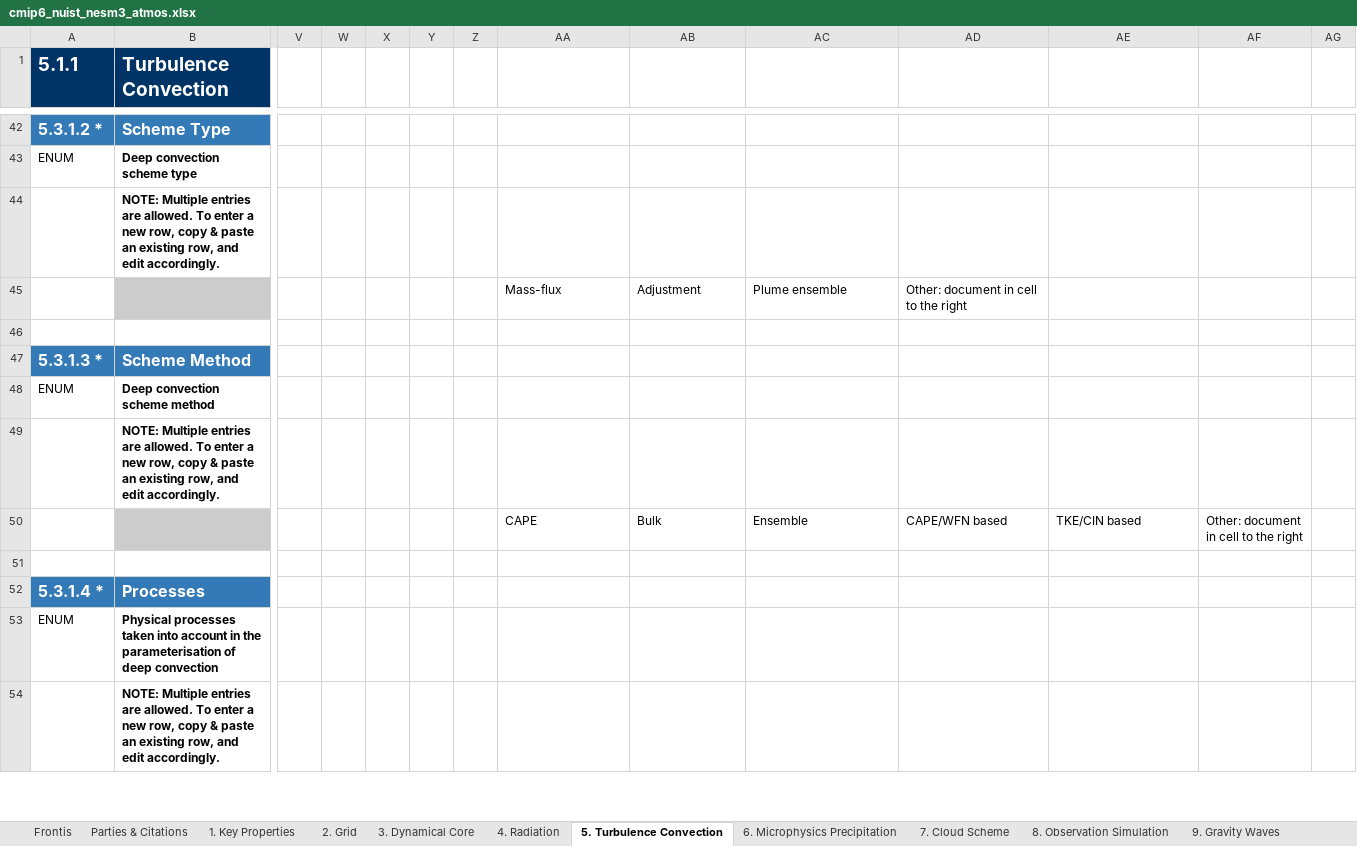
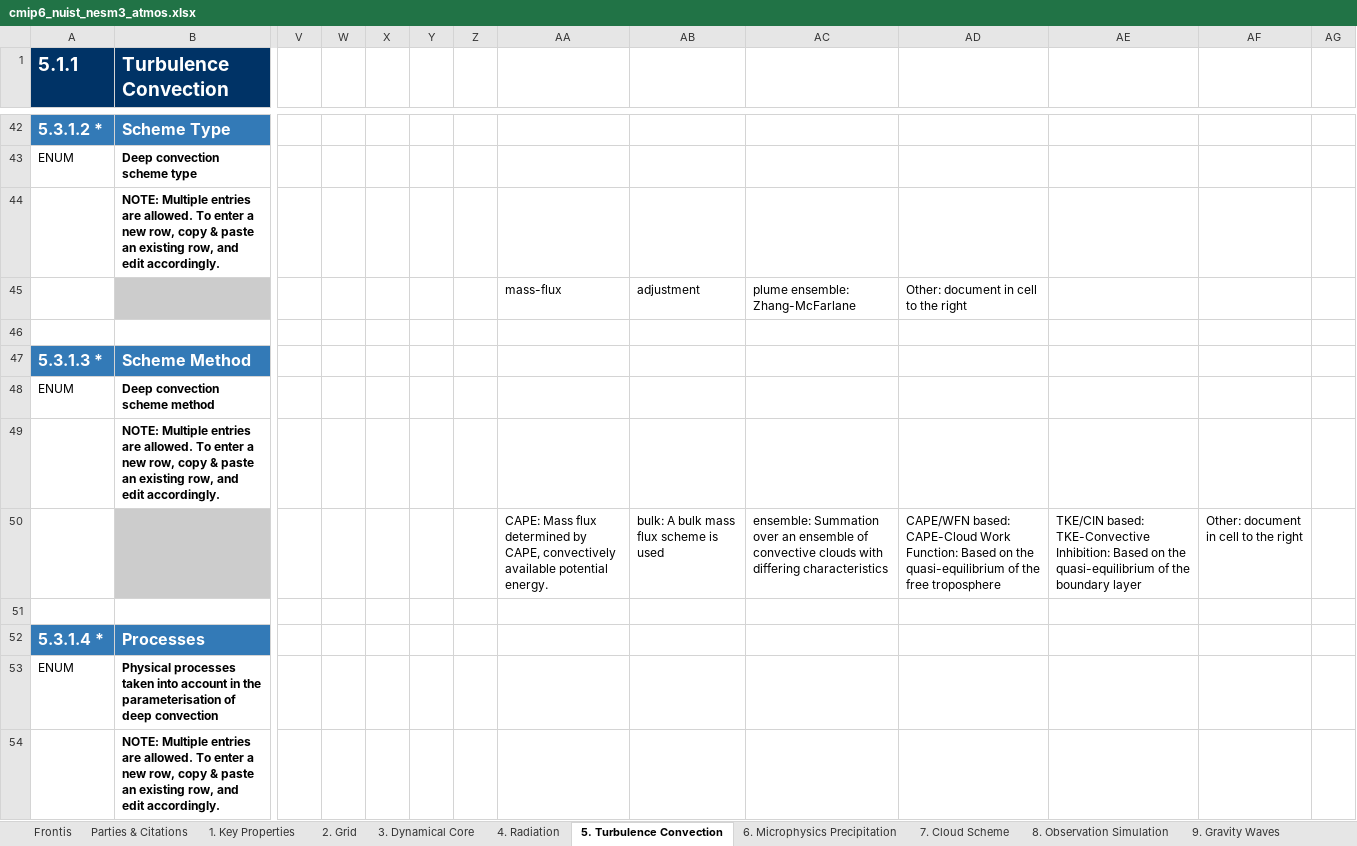
Before and after one commit to ES-DOC-INSTITUTIONAL/nuist, an Excel workbook: cmip6/models/nesm3/cmip6_nuist_nesm3_atmos.xlsx, sheet 5. Turbulence Convection, drawn as a sheet; only a part is shown, gaps mark what is left out; values as stored, in another font and other column widths than the file's, no borders; removed rows and columns are numbered as before the commit, all else as after; rows hold the shown columns only; the diff covers the shown part only; the diff names each change by its address in the sheet, - before the commit and + after, or states it on an @@ line.

```diff
--- a/cmip6/models/nesm3/cmip6_nuist_nesm3_atmos.xlsx (sheet 5. Turbulence Convection)
+++ b/cmip6/models/nesm3/cmip6_nuist_nesm3_atmos.xlsx (sheet 5. Turbulence Convection)
-AA45: Mass-flux
+AA45: mass-flux
-AB45: Adjustment
+AB45: adjustment
-AC45: Plume ensemble
+AC45: plume ensemble: Zhang-McFarlane
-row 50:  |  |  |  |  |  |  | CAPE | Bulk | Ensemble | CAPE/WFN based | TKE/CIN based | Other: document in cell to the right
+row 50:  |  |  |  |  |  |  | CAPE: Mass flux determined by CAPE, convectively available potential energy. | bulk: A bulk mass flux scheme is used | ensemble: Summation over an ensemble of convective clouds with differing characteristics | CAPE/WFN based: CAPE-Cloud Work Function: Based on the quasi-equilibrium of the free troposphere | TKE/CIN based: TKE-Convective Inhibition: Based on the quasi-equilibrium of the boundary layer | Other: document in cell to the right
```
Also changed, not shown: 30 edited cells elsewhere in this sheet, sheet 4. Radiation, sheet 7. Cloud Scheme, sheet 3. Dynamical Core, sheet 9. Gravity Waves, sheet 2. Grid, sheet 1. Key Properties, 3 more sheets, cmip6/models/nesm3/cmip6_nuist_nesm3_land.xlsx, cmip6/models/nesm3/cmip6_nuist_nesm3_ocean.xlsx, 2 other files.
